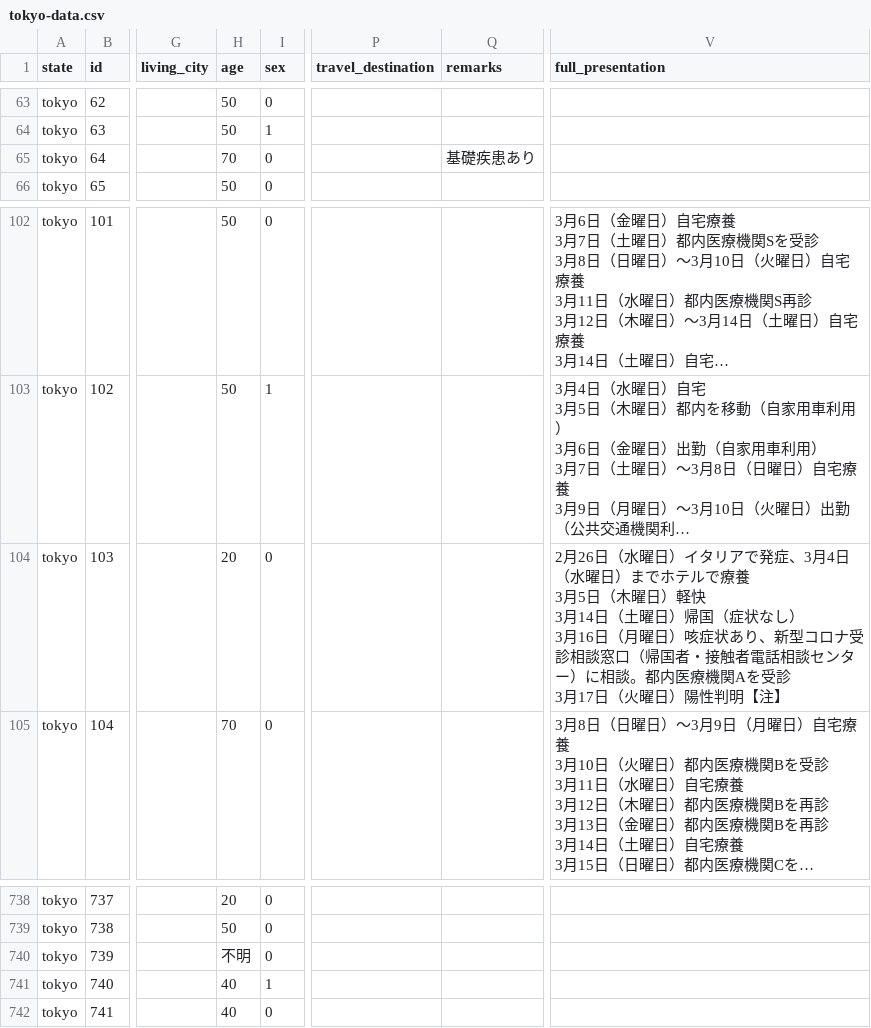
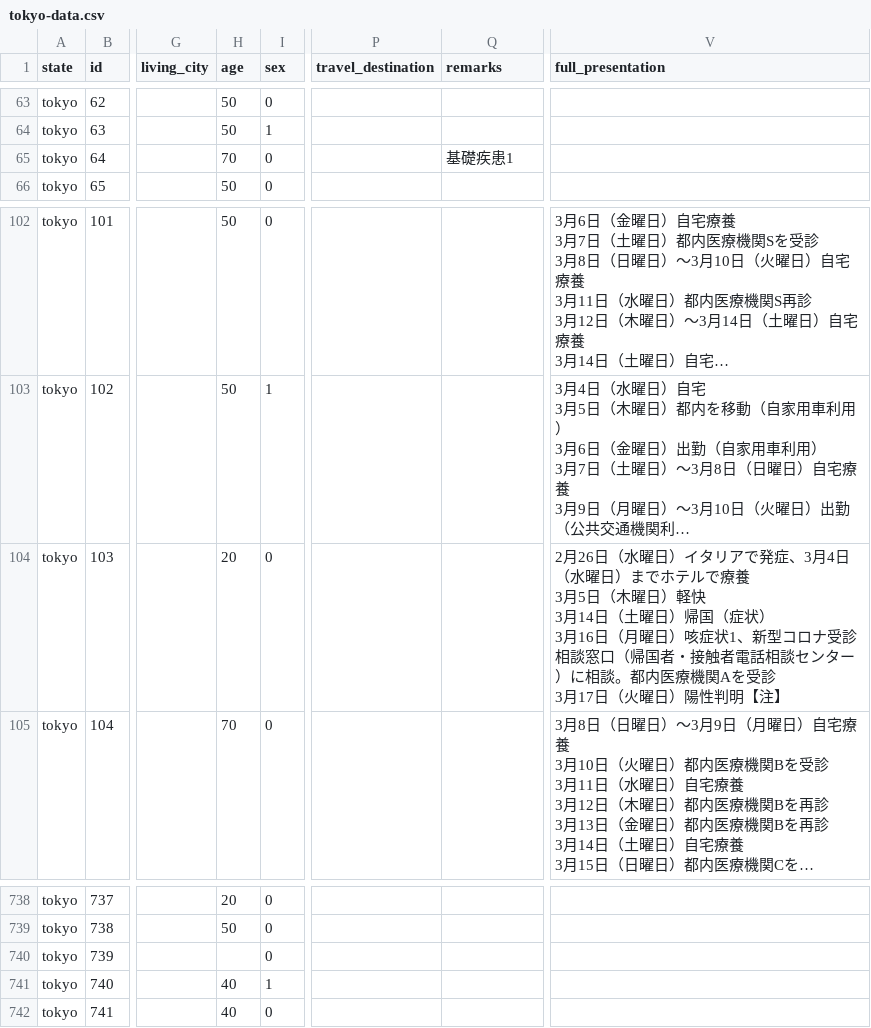
Before and after one commit to TakashiImotoJapan/coviddb, a CSV file: data/csv/tokyo-data.csv, drawn as a sheet; only a part is shown, gaps mark what is left out; long unchanged cells end in …; ↵ is a line break in a cell; the diff covers the shown part only; the diff names each change by its address in the sheet, - before the commit and + after, or states it on an @@ line.

```diff
--- a/data/csv/tokyo-data.csv
+++ b/data/csv/tokyo-data.csv
-Q65 (remarks): 基礎疾患あり
+Q65 (remarks): 基礎疾患1
-V104 (full_presentation): …国（症状なし） ↵ 3月16日（月曜日）咳症状あり、新型コ…
+V104 (full_presentation): …国（症状） ↵ 3月16日（月曜日）咳症状1、新型コ…
-H740 (age): 不明
+H740 (age): (empty)
```
Also changed, not shown: 30 edited cells elsewhere in this file, 7 other files.
